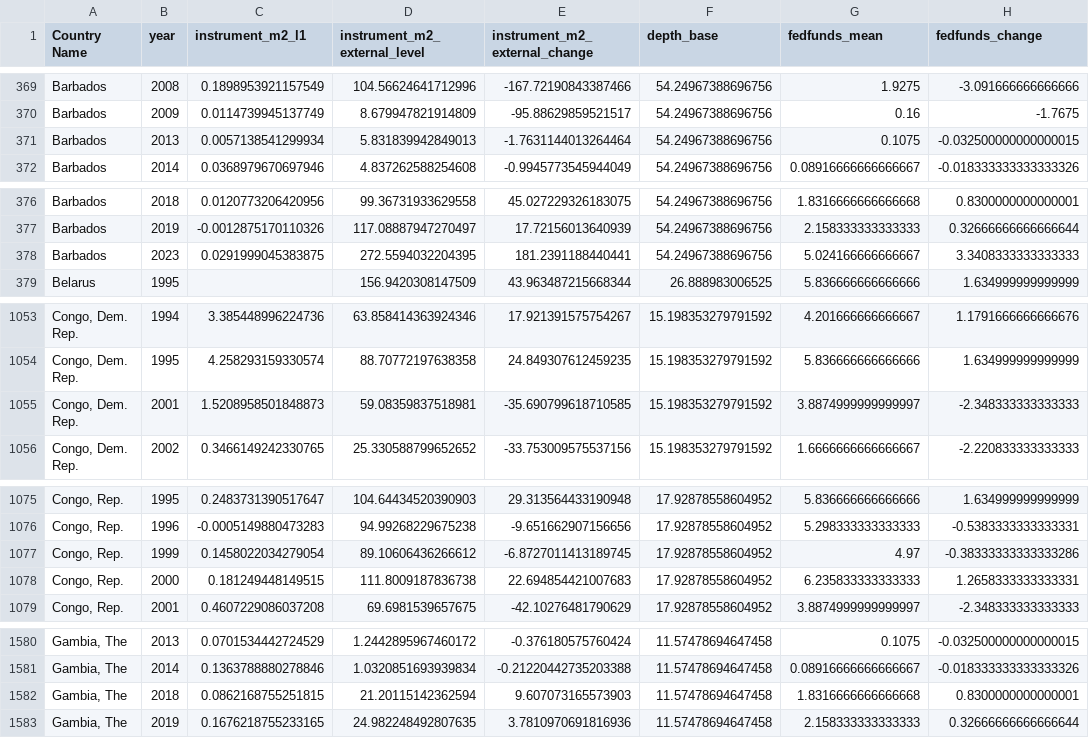
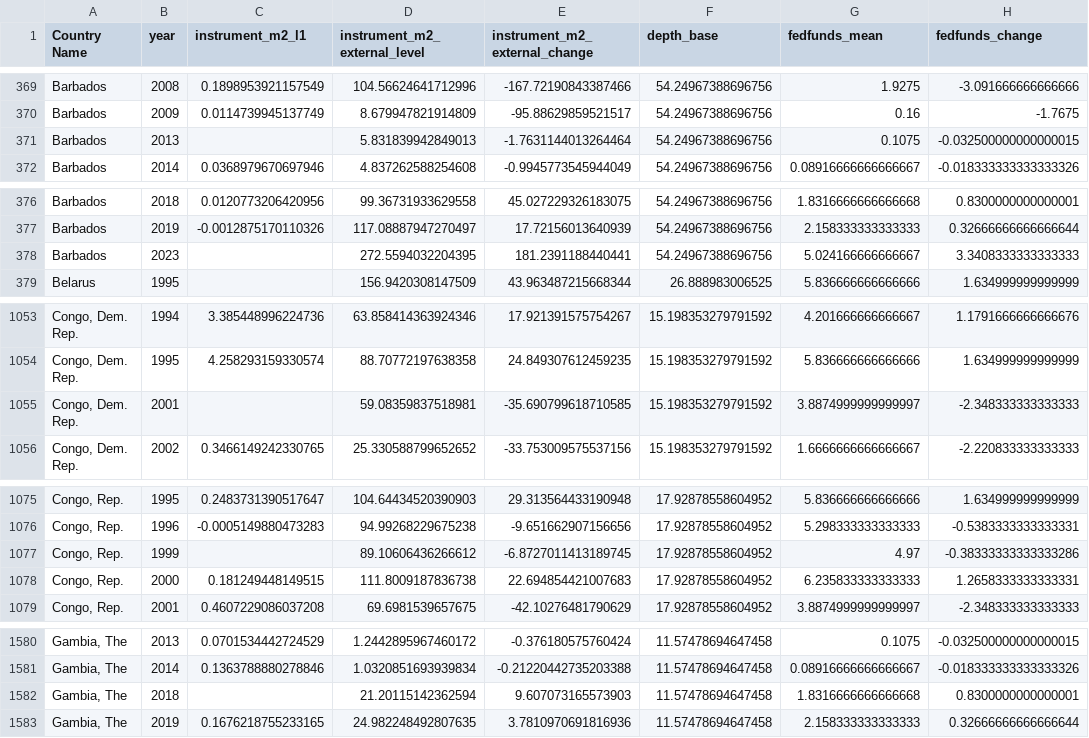
Before and after one commit to 4minutes-chung/monetary-panel-study, a CSV file: 02_data/supporting/bartik_instruments_1991_2024.csv, drawn as a sheet; only a part is shown, gaps mark what is left out; the diff covers the shown part only; the diff names each change by its address in the sheet, - before the commit and + after, or states it on an @@ line.

```diff
--- a/02_data/supporting/bartik_instruments_1991_2024.csv
+++ b/02_data/supporting/bartik_instruments_1991_2024.csv
-C371 (instrument_m2_l1): 0.0057138541299934
+C371 (instrument_m2_l1): (empty)
-C378 (instrument_m2_l1): 0.0291999045383875
+C378 (instrument_m2_l1): (empty)
-C1055 (instrument_m2_l1): 1.5208958501848873
+C1055 (instrument_m2_l1): (empty)
-C1077 (instrument_m2_l1): 0.1458022034279054
+C1077 (instrument_m2_l1): (empty)
-C1582 (instrument_m2_l1): 0.0862168755251815
+C1582 (instrument_m2_l1): (empty)
```
Also changed, not shown: 7 edited cells elsewhere in this file, 04_current_results/tables/short_run_lp/interpretation_metrics.csv, 04_current_results/tables/short_run_lp/lp_iv_all_results.csv, 28 other files.
